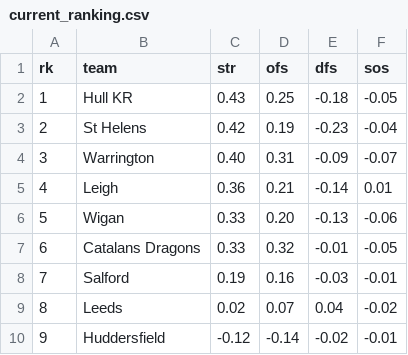
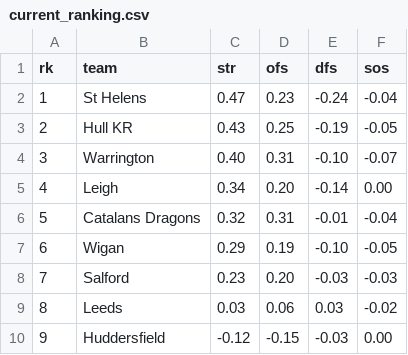
Before and after one commit to octonion/rugby, a CSV file: super_league/sos/current_ranking.csv, drawn as a sheet; only a part is shown; the diff covers the shown part only.

```diff
--- a/super_league/sos/current_ranking.csv
+++ b/super_league/sos/current_ranking.csv
@@ -1,10 +1,10 @@
 rk,team,str,ofs,dfs,sos
-1,Hull KR,0.43,0.25,-0.18,-0.05
-2,St Helens,0.42,0.19,-0.23,-0.04
-3,Warrington,0.40,0.31,-0.09,-0.07
-4,Leigh,0.36,0.21,-0.14,0.01
-5,Wigan,0.33,0.20,-0.13,-0.06
-6,Catalans Dragons,0.33,0.32,-0.01,-0.05
-7,Salford,0.19,0.16,-0.03,-0.01
-8,Leeds,0.02,0.07,0.04,-0.02
-9,Huddersfield,-0.12,-0.14,-0.02,-0.01
+1,St Helens,0.47,0.23,-0.24,-0.04
+2,Hull KR,0.43,0.25,-0.19,-0.05
+3,Warrington,0.40,0.31,-0.10,-0.07
+4,Leigh,0.34,0.20,-0.14,0.00
+5,Catalans Dragons,0.32,0.31,-0.01,-0.04
+6,Wigan,0.29,0.19,-0.10,-0.05
+7,Salford,0.23,0.20,-0.03,-0.03
+8,Leeds,0.03,0.06,0.03,-0.02
+9,Huddersfield,-0.12,-0.15,-0.03,0.00
```
Also changed, not shown: 9 edited cells elsewhere in this file, super_league/csv/super-league-2023.csv, super_league/sos/predictions.csv, 3 other files.
